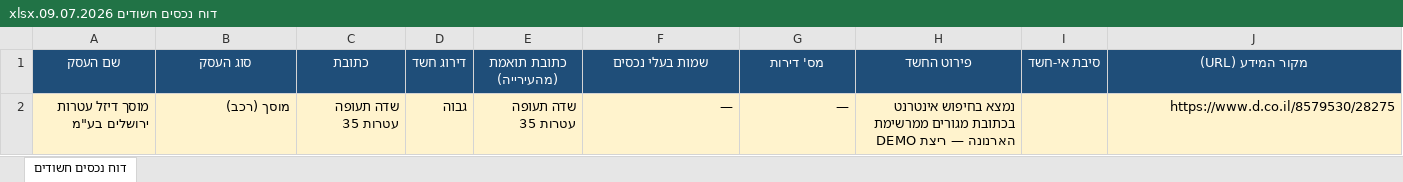
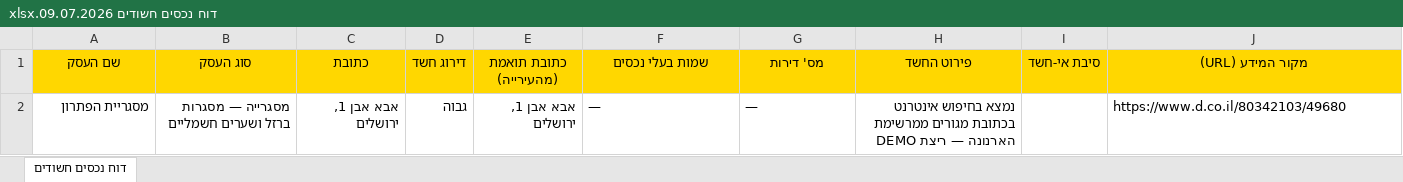
Before and after one commit to urbandetective007/Arnona_Agent, an Excel workbook: reports/דוח נכסים חשודים 09.07.2026.xlsx, sheet דוח נכסים חשודים, drawn as a sheet; values as stored, in another font and other column widths than the file's, no borders; the diff names each change by its address in the sheet, - before the commit and + after, or states it on an @@ line.

```diff
--- a/reports/דוח נכסים חשודים 09.07.2026.xlsx (sheet דוח נכסים חשודים)
+++ b/reports/דוח נכסים חשודים 09.07.2026.xlsx (sheet דוח נכסים חשודים)
@@ A1:J1 fill: #1F4E79 → #FFD700, text colour: #FFFFFF → black @@
-A2 (שם העסק): מוסך דיזל עטרות ירושלים בע"מ
+A2 (שם העסק): מסגריית הפתרון
-A2:J2 fill: #FFF3CD
+A2:J2 fill: none
-B2 (סוג העסק): מוסך (רכב)
+B2 (סוג העסק): מסגרייה — מסגרות ברזל ושערים חשמליים
-C2 (כתובת): שדה תעופה עטרות 35
+C2 (כתובת): אבא אבן 1, ירושלים
-E2 (כתובת תואמת (מהעירייה)): שדה תעופה עטרות 35
+E2 (כתובת תואמת (מהעירייה)): אבא אבן 1, ירושלים
-F2:G2 alignment: right
+F2:G2 alignment: left
-J2 (מקור המידע (URL)): https://www.d.co.il/8579530/28275
+J2 (מקור המידע (URL)): https://www.d.co.il/80342103/49680
-J2 alignment: right
+J2 alignment: left
```
Also changed, not shown: 1 other file.
